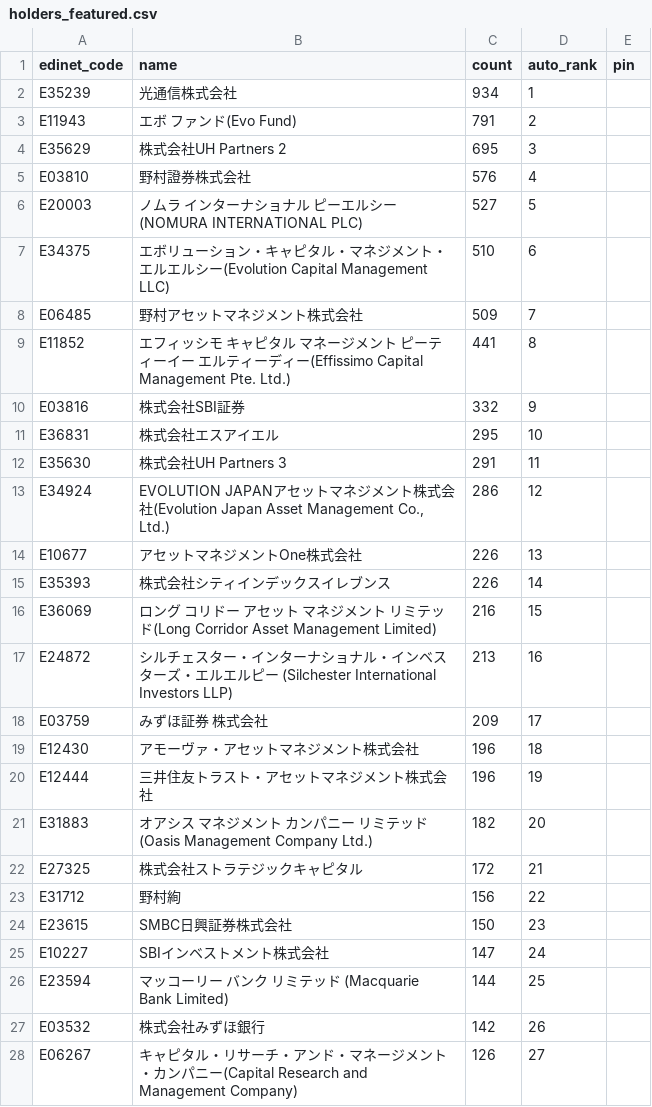
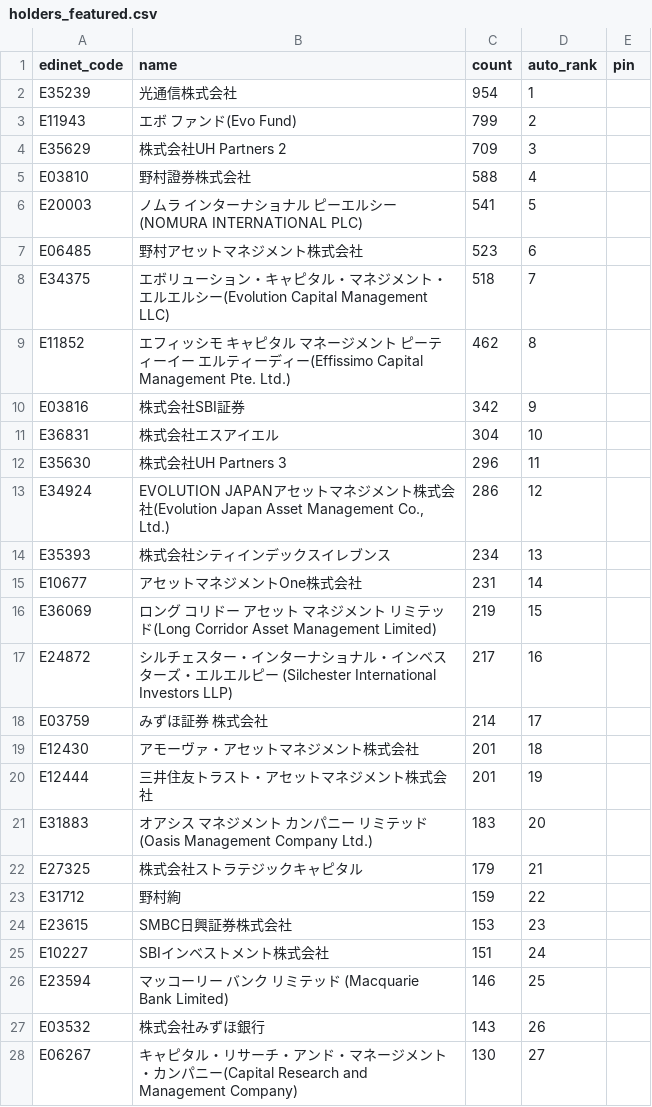
Before and after one commit to oo12takemaru-create/stock-trading-, a CSV file: data/holders_featured.csv, drawn as a sheet; only a part is shown; the diff covers the shown part only.

```diff
--- a/data/holders_featured.csv
+++ b/data/holders_featured.csv
@@ -1,28 +1,28 @@
 edinet_code,name,count,auto_rank,pin
-E35239,光通信株式会社,934,1,
-E11943,エボ ファンド(Evo Fund),791,2,
-E35629,株式会社UH Partners 2,695,3,
-E03810,野村證券株式会社,576,4,
-E20003,ノムラ インターナショナル ピーエルシー(NOMURA INTERNATIONAL PLC),527,5,
-E34375,エボリューション・キャピタル・マネジメント・エルエルシー(Evolution Capital Management LLC),510,6,
-E06485,野村アセットマネジメント株式会社,509,7,
-E11852,エフィッシモ キャピタル マネージメント ピーティーイー エルティーディー(Effissimo Capital Management Pte. Ltd.),441,8,
-E03816,株式会社SBI証券,332,9,
-E36831,株式会社エスアイエル,295,10,
-E35630,株式会社UH Partners 3,291,11,
+E35239,光通信株式会社,954,1,
+E11943,エボ ファンド(Evo Fund),799,2,
+E35629,株式会社UH Partners 2,709,3,
+E03810,野村證券株式会社,588,4,
+E20003,ノムラ インターナショナル ピーエルシー(NOMURA INTERNATIONAL PLC),541,5,
+E06485,野村アセットマネジメント株式会社,523,6,
+E34375,エボリューション・キャピタル・マネジメント・エルエルシー(Evolution Capital Management LLC),518,7,
+E11852,エフィッシモ キャピタル マネージメント ピーティーイー エルティーディー(Effissimo Capital Management Pte. Ltd.),462,8,
+E03816,株式会社SBI証券,342,9,
+E36831,株式会社エスアイエル,304,10,
+E35630,株式会社UH Partners 3,296,11,
 E34924,"EVOLUTION JAPANアセットマネジメント株式会社(Evolution Japan Asset Management Co., Ltd.)",286,12,
-E10677,アセットマネジメントOne株式会社,226,13,
-E35393,株式会社シティインデックスイレブンス,226,14,
-E36069,ロング コリドー アセット マネジメント リミテッド(Long Corridor Asset Management Limited),216,15,
-E24872,シルチェスター・インターナショナル・インベスターズ・エルエルピー (Silchester International Investors LLP),213,16,
-E03759,みずほ証券 株式会社,209,17,
-E12430,アモーヴァ・アセットマネジメント株式会社,196,18,
-E12444,三井住友トラスト・アセットマネジメント株式会社,196,19,
-E31883,オアシス マネジメント カンパニー リミテッド(Oasis Management Company Ltd.),182,20,
-E27325,株式会社ストラテジックキャピタル,172,21,
-E31712,野村絢,156,22,
-E23615,SMBC日興証券株式会社,150,23,
-E10227,SBIインベストメント株式会社,147,24,
-E23594,マッコーリー バンク リミテッド (Macquarie Bank Limited),144,25,
-E03532,株式会社みずほ銀行,142,26,
-E06267,キャピタル・リサーチ・アンド・マネージメント・カンパニー(Capital Research and Management Company),126,27,
+E35393,株式会社シティインデックスイレブンス,234,13,
+E10677,アセットマネジメントOne株式会社,231,14,
+E36069,ロング コリドー アセット マネジメント リミテッド(Long Corridor Asset Management Limited),219,15,
+E24872,シルチェスター・インターナショナル・インベスターズ・エルエルピー (Silchester International Investors LLP),217,16,
+E03759,みずほ証券 株式会社,214,17,
+E12430,アモーヴァ・アセットマネジメント株式会社,201,18,
+E12444,三井住友トラスト・アセットマネジメント株式会社,201,19,
+E31883,オアシス マネジメント カンパニー リミテッド(Oasis Management Company Ltd.),183,20,
+E27325,株式会社ストラテジックキャピタル,179,21,
+E31712,野村絢,159,22,
+E23615,SMBC日興証券株式会社,153,23,
+E10227,SBIインベストメント株式会社,151,24,
+E23594,マッコーリー バンク リミテッド (Macquarie Bank Limited),146,25,
+E03532,株式会社みずほ銀行,143,26,
+E06267,キャピタル・リサーチ・アンド・マネージメント・カンパニー(Capital Research and Management Company),130,27,
```
Also changed, not shown: 5 added rows, 5 removed rows and 18 edited cells elsewhere in this file, 2 other files.
